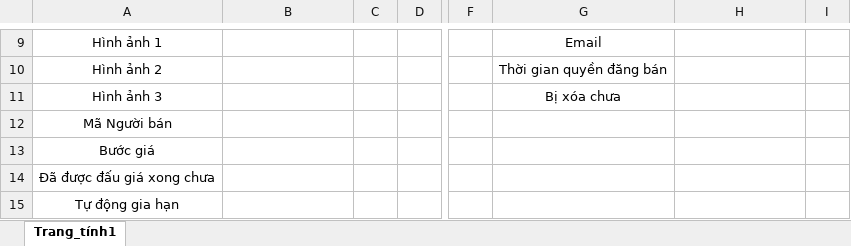
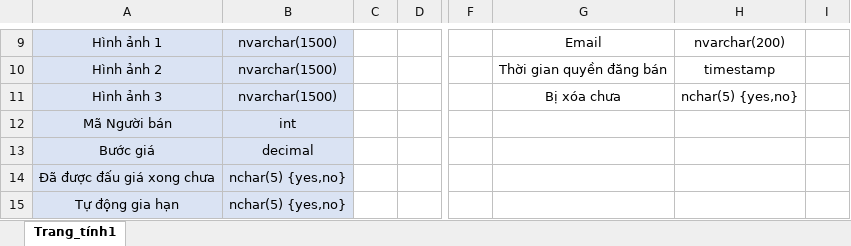
Before and after one commit to LeoTino/Website---u-gi-, an Excel workbook: Mo hinh csdl.xlsx, sheet Trang_tính1, drawn as a sheet; only a part is shown, gaps mark what is left out; values as stored, in another font and other column widths than the file's, no borders; the diff covers the shown part only; the diff names each change by its address in the sheet, - before the commit and + after, or states it on an @@ line.

```diff
--- a/Mo hinh csdl.xlsx (sheet Trang_tính1)
+++ b/Mo hinh csdl.xlsx (sheet Trang_tính1)
-A9:B15 fill: none
+A9:B15 fill: #DAE3F3
-B9:B11: (empty)
+B9:B11: nvarchar(1500)
-H9: (empty)
+H9: nvarchar(200)
-H10: (empty)
+H10: timestamp
-H11: (empty)
+H11: nchar(5) {yes,no}
-B12: (empty)
+B12: int
-B13: (empty)
+B13: decimal
-B14:B15: (empty)
+B14:B15: nchar(5) {yes,no}
```
Also changed, not shown: 40 edited cells and cell formats elsewhere in this sheet.
